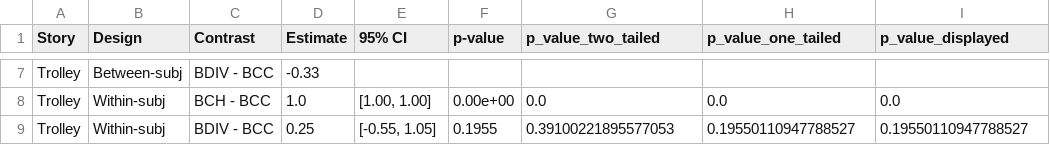
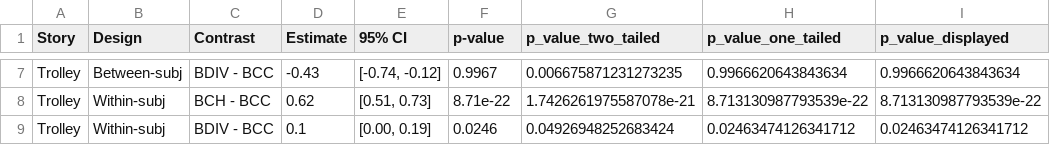
Before and after one commit to gregstan/responsibility-shielding, a CSV file: robot_raw_data/tables/robot_table_4_Story_Specific_Distal_Blame_Contrasts.csv, drawn as a sheet; only a part is shown, gaps mark what is left out; the diff covers the shown part only; the diff names each change by its address in the sheet, - before the commit and + after, or states it on an @@ line.

```diff
--- a/robot_raw_data/tables/robot_table_4_Story_Specific_Distal_Blame_Contrasts.csv
+++ b/robot_raw_data/tables/robot_table_4_Story_Specific_Distal_Blame_Contrasts.csv
-D7 (Estimate): -0.33
+D7 (Estimate): -0.43
-E7 (95% CI): (empty)
+E7 (95% CI): [-0.74, -0.12]
-F7 (p-value): (empty)
+F7 (p-value): 0.9967
-G7 (p_value_two_tailed): (empty)
+G7 (p_value_two_tailed): 0.006675871231273235
-H7 (p_value_one_tailed): (empty)
+H7 (p_value_one_tailed): 0.9966620643843634
-I7 (p_value_displayed): (empty)
+I7 (p_value_displayed): 0.9966620643843634
-D8 (Estimate): 1.0
+D8 (Estimate): 0.62
-E8 (95% CI): [1.00, 1.00]
+E8 (95% CI): [0.51, 0.73]
-F8 (p-value): 0.00e+00
+F8 (p-value): 8.71e-22
-G8 (p_value_two_tailed): 0.0
+G8 (p_value_two_tailed): 1.7426261975587078e-21
-H8 (p_value_one_tailed): 0.0
+H8 (p_value_one_tailed): 8.713130987793539e-22
-I8 (p_value_displayed): 0.0
+I8 (p_value_displayed): 8.713130987793539e-22
-D9 (Estimate): 0.25
+D9 (Estimate): 0.1
-E9 (95% CI): [-0.55, 1.05]
+E9 (95% CI): [0.00, 0.19]
-F9 (p-value): 0.1955
+F9 (p-value): 0.0246
-G9 (p_value_two_tailed): 0.39100221895577053
+G9 (p_value_two_tailed): 0.04926948252683424
-H9 (p_value_one_tailed): 0.19550110947788527
+H9 (p_value_one_tailed): 0.02463474126341712
-I9 (p_value_displayed): 0.19550110947788527
+I9 (p_value_displayed): 0.02463474126341712
```
Also changed, not shown: 30 edited cells elsewhere in this file, robot_raw_data/tables/robot_Table_2_Means_by_DV_and_Condition.csv, robot_raw_data/tables/robot_Table_2_Means_by_DV_and_Condition_Pretty.csv, 13 other files.
